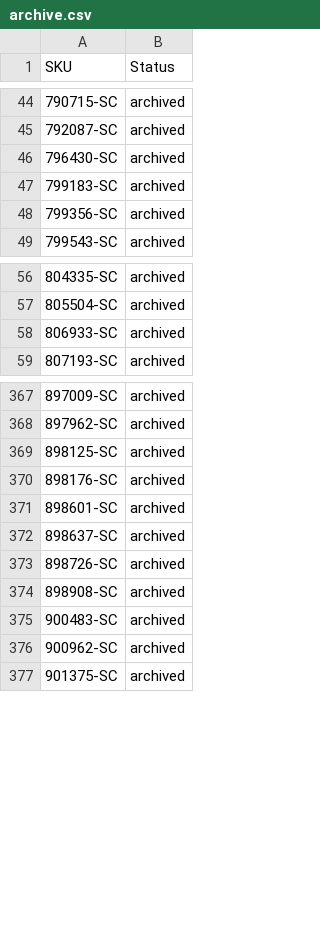
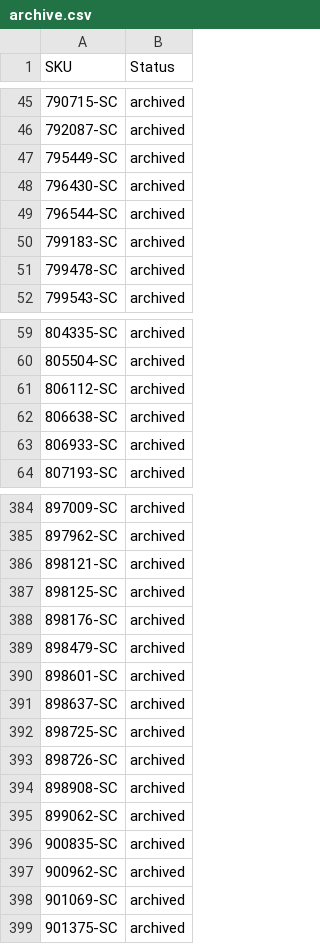
Before and after one commit to nosaj2783/cks-silverchef-sync, a CSV file: archive.csv, drawn as a sheet; only a part is shown, gaps mark what is left out; the diff covers the shown part only.

```diff
--- a/archive.csv
+++ b/archive.csv
@@ -45,5 +46,7 @@ SKU,Status
 792087-SC,archived
+795449-SC,archived
 796430-SC,archived
+796544-SC,archived
 799183-SC,archived
-799356-SC,archived
+799478-SC,archived
 799543-SC,archived
@@ -57,2 +60,4 @@ SKU,Status
 805504-SC,archived
+806112-SC,archived
+806638-SC,archived
 806933-SC,archived
@@ -368,10 +385,15 @@ SKU,Status
 897962-SC,archived
+898121-SC,archived
 898125-SC,archived
 898176-SC,archived
+898479-SC,archived
 898601-SC,archived
 898637-SC,archived
+898725-SC,archived
 898726-SC,archived
 898908-SC,archived
-900483-SC,archived
+899062-SC,archived
+900835-SC,archived
 900962-SC,archived
+901069-SC,archived
 901375-SC,archived
```
Also changed, not shown: 19 added rows, 5 removed rows and 1 edited cell elsewhere in this file, update.csv, 2 other files.
